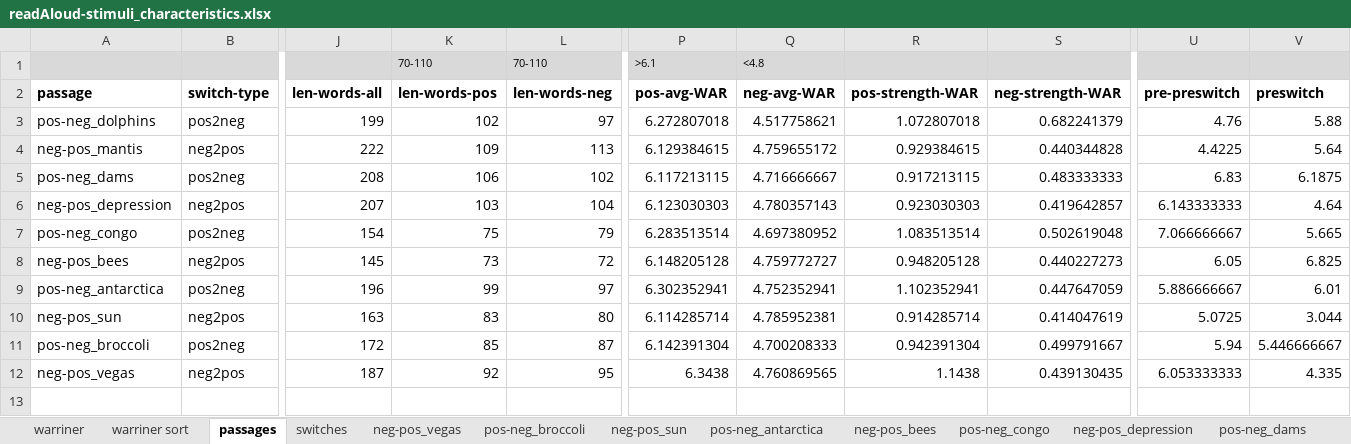
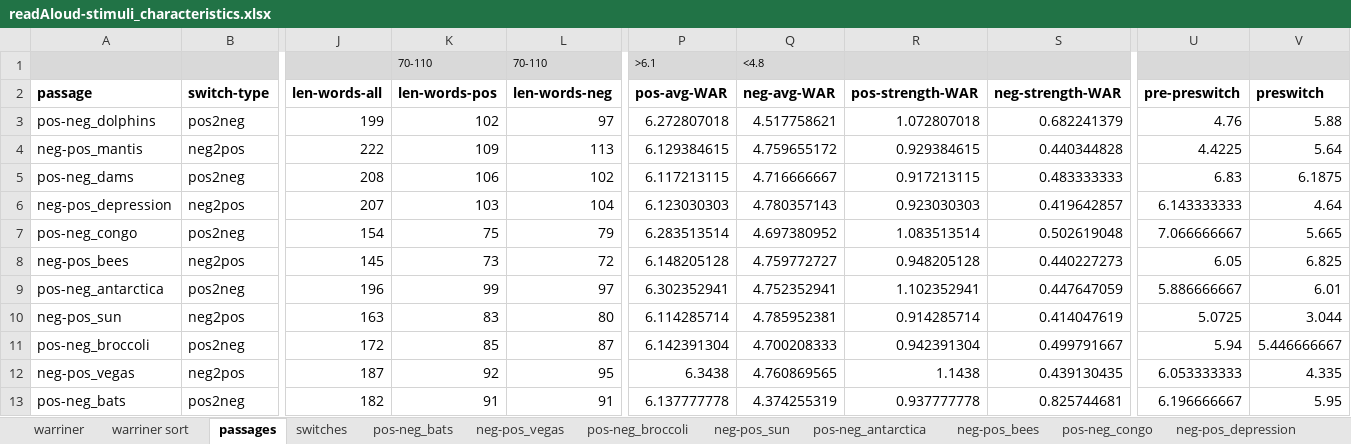
Before and after one commit to NDCLab/readAloud-valence-dataset, an Excel workbook: materials/readAloud-ldt/stimuli/readAloud/readAloud-stimuli_characteristics.xlsx, sheet passages, drawn as a sheet; only a part is shown, gaps mark what is left out; values as stored, in another font and other column widths than the file's, no borders; rows hold the shown columns only; the diff names each change by its address in the sheet, - before the commit and + after, or states it on an @@ line.

```diff
--- a/materials/readAloud-ldt/stimuli/readAloud/readAloud-stimuli_characteristics.xlsx (sheet passages)
+++ b/materials/readAloud-ldt/stimuli/readAloud/readAloud-stimuli_characteristics.xlsx (sheet passages)
+sheet tab: pos-neg_bats
+row 13: pos-neg_bats | pos2neg | 182 | 91 | 91 | 6.137777778 | 4.374255319 | 0.937777778 | 0.825744681 | 6.196666667 | 5.95
```
Also changed, not shown: sheet switches, 1 other file.
